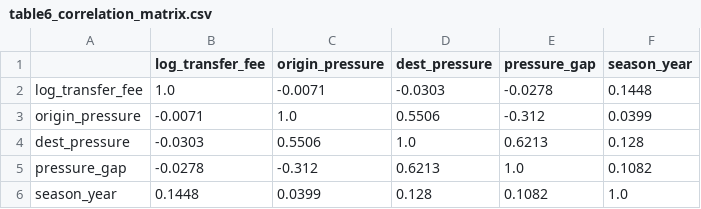
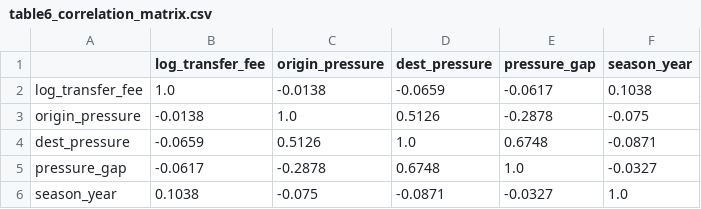
Before and after one commit to hj2342/FAHM, a CSV file: outputs/tables/table6_correlation_matrix.csv, drawn as a sheet.

```diff
--- a/outputs/tables/table6_correlation_matrix.csv
+++ b/outputs/tables/table6_correlation_matrix.csv
@@ -1,6 +1,6 @@
 ,log_transfer_fee,origin_pressure,dest_pressure,pressure_gap,season_year
-log_transfer_fee,1.0,-0.0071,-0.0303,-0.0278,0.1448
-origin_pressure,-0.0071,1.0,0.5506,-0.312,0.0399
-dest_pressure,-0.0303,0.5506,1.0,0.6213,0.128
-pressure_gap,-0.0278,-0.312,0.6213,1.0,0.1082
-season_year,0.1448,0.0399,0.128,0.1082,1.0
+log_transfer_fee,1.0,-0.0138,-0.0659,-0.0617,0.1038
+origin_pressure,-0.0138,1.0,0.5126,-0.2878,-0.075
+dest_pressure,-0.0659,0.5126,1.0,0.6748,-0.0871
+pressure_gap,-0.0617,-0.2878,0.6748,1.0,-0.0327
+season_year,0.1038,-0.075,-0.0871,-0.0327,1.0
```
Also changed, not shown: outputs/tables/table1_dataset_summary.csv, outputs/tables/table2_transfer_flow_matrix.csv, 34 other files.
